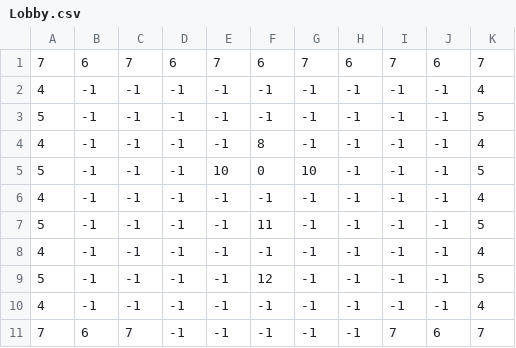
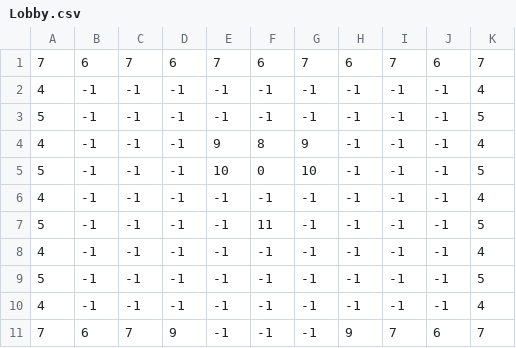
Before and after one commit to thaisfds/The_Shadow_Cat, a CSV file: Assets/Levels/Lobby/Lobby.csv, drawn as a sheet.

```diff
--- a/Assets/Levels/Lobby/Lobby.csv
+++ b/Assets/Levels/Lobby/Lobby.csv
@@ -3,3 +3,3 @@
 5,-1,-1,-1,-1,-1,-1,-1,-1,-1,5
-4,-1,-1,-1,-1,8,-1,-1,-1,-1,4
+4,-1,-1,-1,9,8,9,-1,-1,-1,4
 5,-1,-1,-1,10,0,10,-1,-1,-1,5
@@ -8,4 +8,4 @@
 4,-1,-1,-1,-1,-1,-1,-1,-1,-1,4
-5,-1,-1,-1,-1,12,-1,-1,-1,-1,5
+5,-1,-1,-1,-1,-1,-1,-1,-1,-1,5
 4,-1,-1,-1,-1,-1,-1,-1,-1,-1,4
-7,6,7,-1,-1,-1,-1,-1,7,6,7
+7,6,7,9,-1,-1,-1,9,7,6,7
```
Also changed, not shown: 25 other files.
